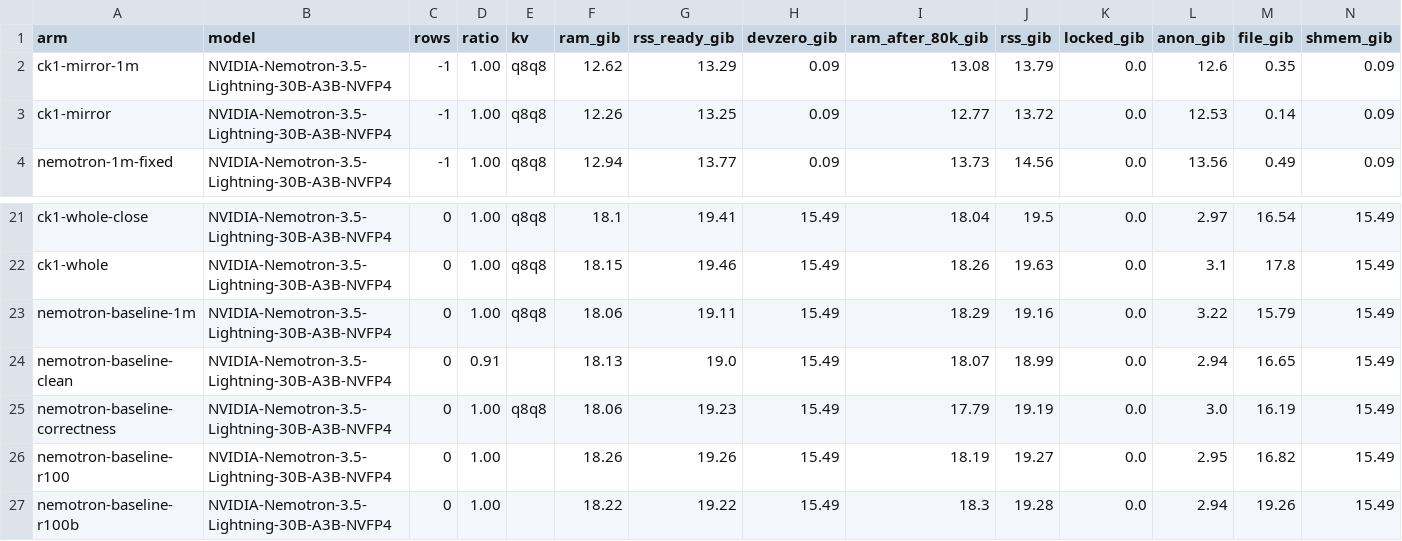
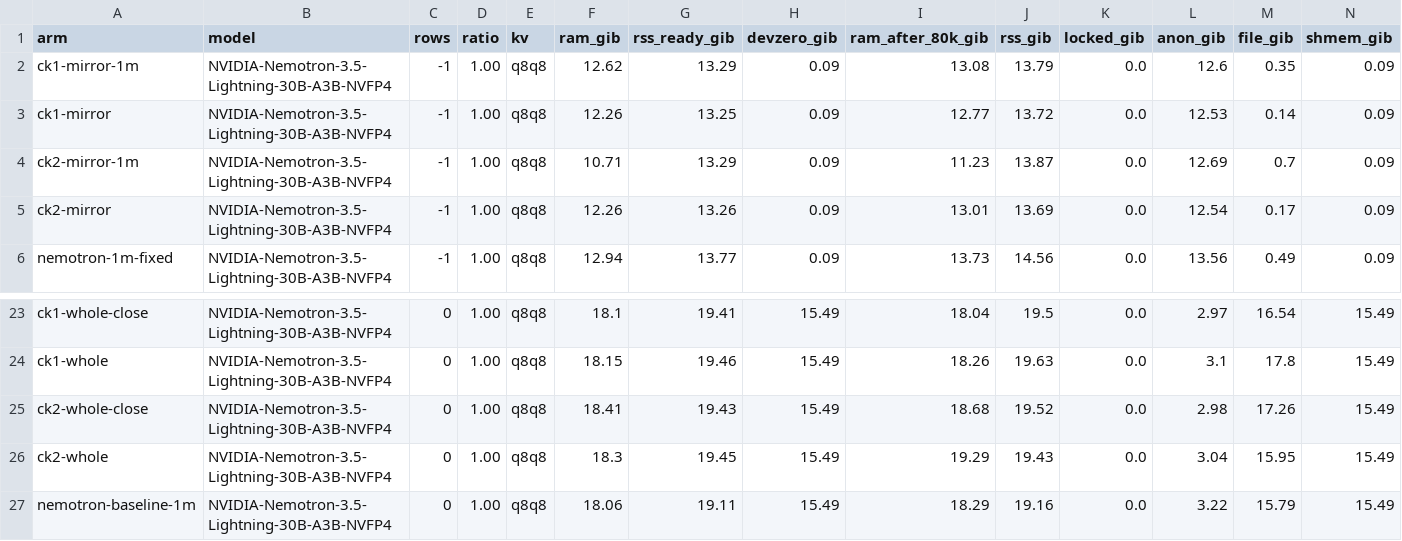
Before and after one commit to lucaspirola/FreeToken, a TSV file: tasks/exclusive-expert-ram/results/sweep.tsv, drawn as a sheet; only a part is shown, gaps mark what is left out; the shorter side is filled out with more unchanged rows; rows hold the shown columns only; the diff names each change by its address in the sheet, - before the commit and + after, or states it on an @@ line.

```diff
--- a/tasks/exclusive-expert-ram/results/sweep.tsv
+++ b/tasks/exclusive-expert-ram/results/sweep.tsv
+row 4: ck2-mirror-1m | NVIDIA-Nemotron-3.5-Lightning-30B-A3B-NVFP4 | -1 | 1.00 | q8q8 | 10.71 | 13.29 | 0.09 | 11.23 | 13.87 | 0.0 | 12.69 | 0.7 | 0.09
+row 5: ck2-mirror | NVIDIA-Nemotron-3.5-Lightning-30B-A3B-NVFP4 | -1 | 1.00 | q8q8 | 12.26 | 13.26 | 0.09 | 13.01 | 13.69 | 0.0 | 12.54 | 0.17 | 0.09
+row 25: ck2-whole-close | NVIDIA-Nemotron-3.5-Lightning-30B-A3B-NVFP4 | 0 | 1.00 | q8q8 | 18.41 | 19.43 | 15.49 | 18.68 | 19.52 | 0.0 | 2.98 | 17.26 | 15.49
+row 26: ck2-whole | NVIDIA-Nemotron-3.5-Lightning-30B-A3B-NVFP4 | 0 | 1.00 | q8q8 | 18.3 | 19.45 | 15.49 | 19.29 | 19.43 | 0.0 | 3.04 | 15.95 | 15.49
```
Also changed, not shown: 39 other files.
